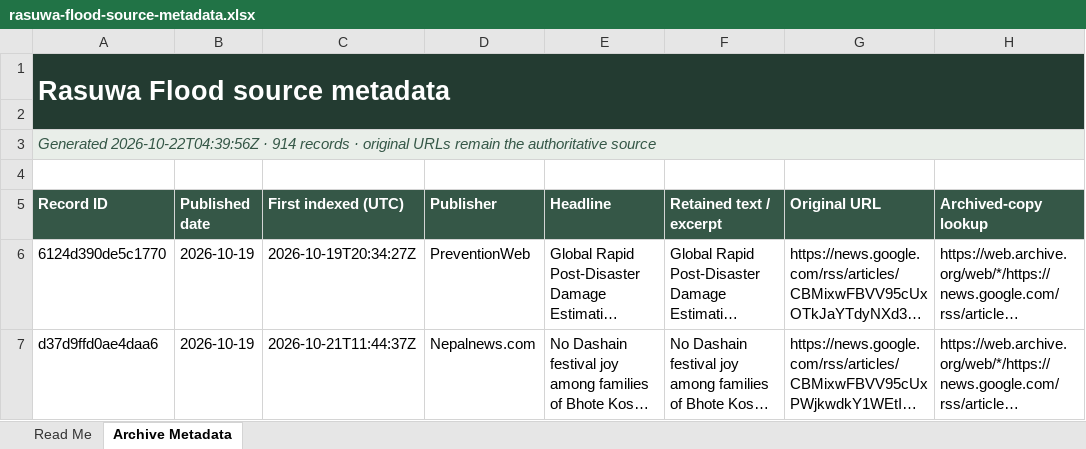
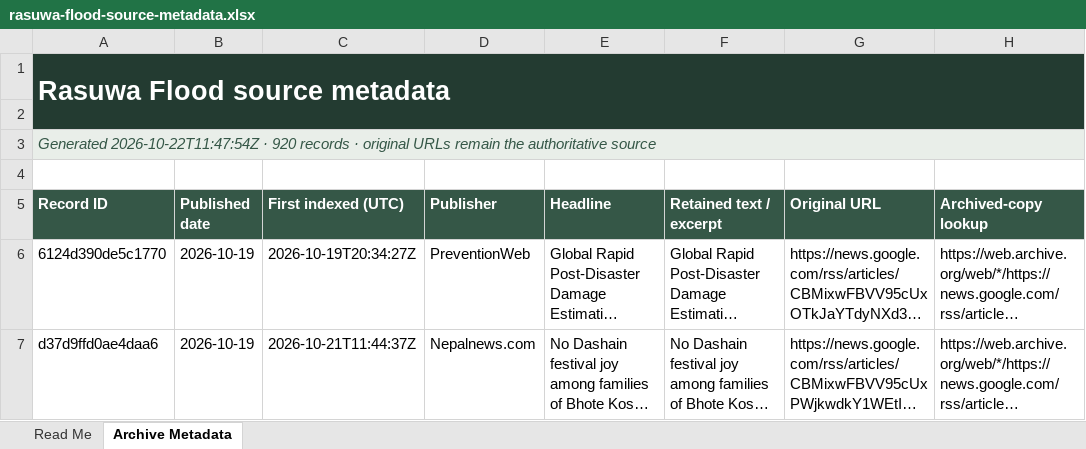
Before and after one commit to apilkc/rasuwaflood, an Excel workbook: downloads/rasuwa-flood-source-metadata.xlsx, sheet Archive Metadata, drawn as a sheet; only a part is shown; long unchanged cells end in …; values as stored, in another font and other column widths than the file's, no borders; the diff covers the shown part only; the diff names each change by its address in the sheet, - before the commit and + after, or states it on an @@ line.

```diff
--- a/downloads/rasuwa-flood-source-metadata.xlsx (sheet Archive Metadata)
+++ b/downloads/rasuwa-flood-source-metadata.xlsx (sheet Archive Metadata)
-A3 (Record ID): Generated 2026-10-22T04:39:56Z · 914 records ·…
+A3 (Record ID): Generated 2026-10-22T11:47:54Z · 920 records ·…
```
Also changed, not shown: 8 added rows, 2 removed rows, 12 moved rows and 9 edited cells elsewhere in this sheet, sheet Read Me, 3 other files.
